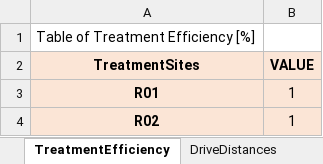
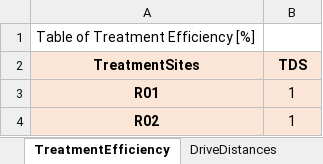
Before and after one commit to project-pareto/project-pareto, an Excel workbook: pareto/case_studies/EXAMPLE_INPUT_DATA_FILE_generic_operational_model.xlsx, sheet TreatmentEfficiency, drawn as a sheet; values as stored, in another font and other column widths than the file's, no borders; the diff names each change by its address in the sheet, - before the commit and + after, or states it on an @@ line.

```diff
--- a/pareto/case_studies/EXAMPLE_INPUT_DATA_FILE_generic_operational_model.xlsx (sheet TreatmentEfficiency)
+++ b/pareto/case_studies/EXAMPLE_INPUT_DATA_FILE_generic_operational_model.xlsx (sheet TreatmentEfficiency)
-B2: VALUE
+B2: TDS
```
Also changed, not shown: 3 other files.
